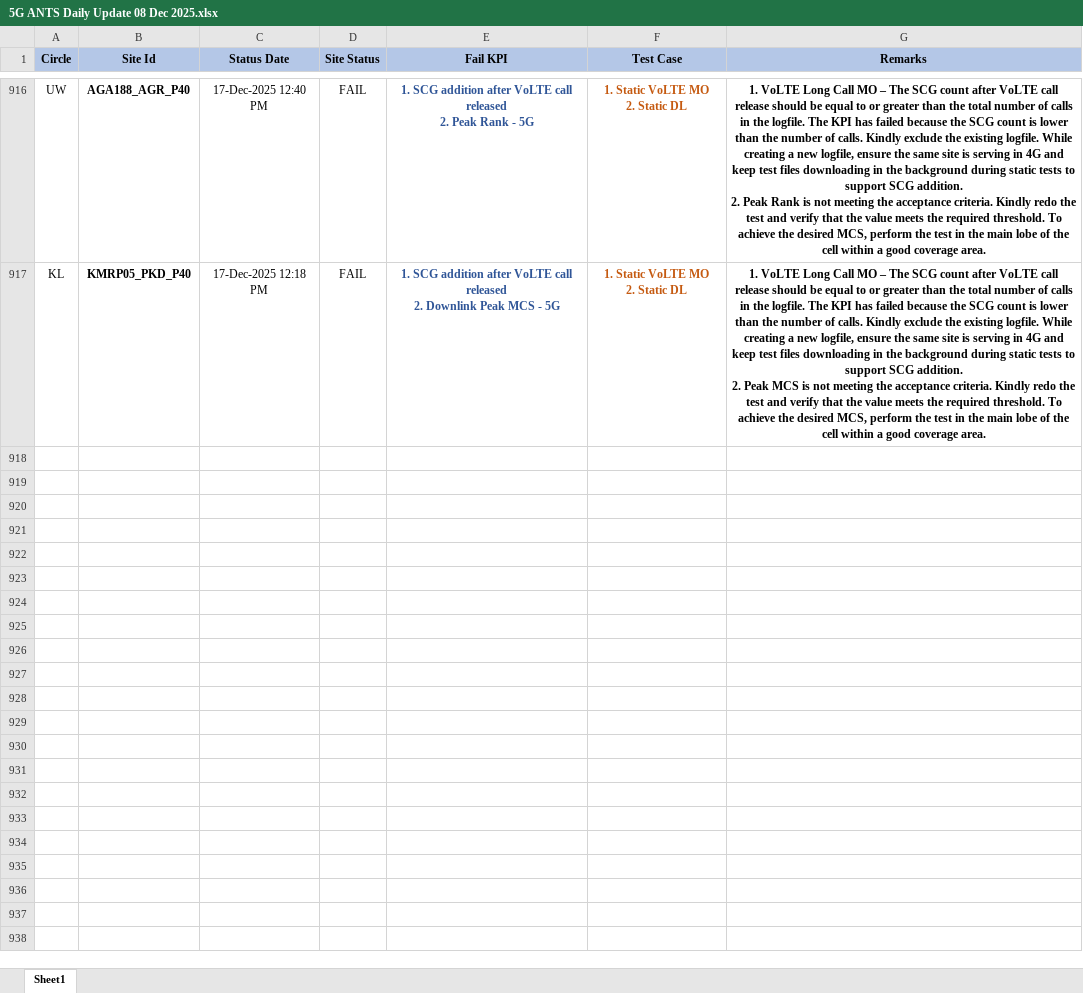
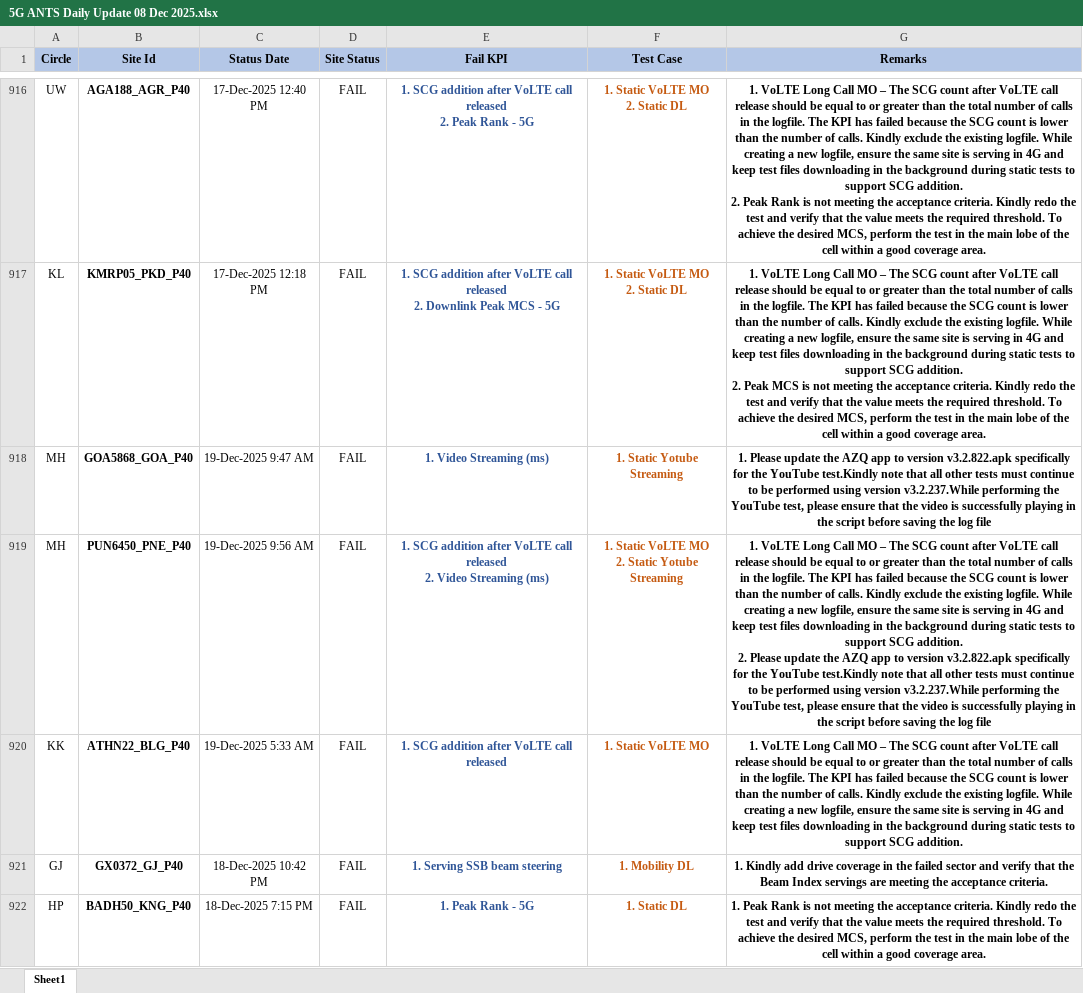
Before and after one commit to surjeetsr/Dashboard-Master-Excel, an Excel workbook: 5G ANTS Daily Update 08 Dec 2025.xlsx, sheet Sheet1, drawn as a sheet; only a part is shown, gaps mark what is left out; values as stored, in another font and other column widths than the file's, no borders; ↵ is a line break in a cell; the diff covers the shown part only; the diff names each change by its address in the sheet, - before the commit and + after, or states it on an @@ line.

Commit message:
Add files via upload

```diff
--- a/5G ANTS Daily Update 08 Dec 2025.xlsx (sheet Sheet1)
+++ b/5G ANTS Daily Update 08 Dec 2025.xlsx (sheet Sheet1)
+row 918: MH | GOA5868_GOA_P40 | 19-Dec-2025 9:47 AM | FAIL | 1. Video Streaming (ms) | 1. Static Yotube Streaming | 1. Please update the AZQ app to version v3.2.822.apk specifically for the YouTube test.Kindly note that all other tests must continue to be performed using version v3.2.237.While performing the YouTube test, please ensure that the video is successfully playing in the script before saving the log file
+row 919: MH | PUN6450_PNE_P40 | 19-Dec-2025 9:56 AM | FAIL | 1. SCG addition after VoLTE call released ↵ 2. Video Streaming (ms) | 1. Static VoLTE MO ↵ 2. Static Yotube Streaming | 1. VoLTE Long Call MO – The SCG count after VoLTE call release should be equal to or greater than the total number of calls in the logfile. The KPI has failed because the SCG count is lower than the number of calls. Kindly exclude the existing logfile. While creating a new logfile, ensure the same site is serving in 4G and keep test files downloading in the background during static tests to support SCG addition. ↵ 2. Please update the AZQ app to version v3.2.822.apk specifically for the YouTube test.Kindly note that all other tests must continue to be performed using version v3.2.237.While performing the YouTube test, please ensure that the video is successfully playing in the script before saving the log file
+row 920: KK | ATHN22_BLG_P40 | 19-Dec-2025 5:33 AM | FAIL | 1. SCG addition after VoLTE call released | 1. Static VoLTE MO | 1. VoLTE Long Call MO – The SCG count after VoLTE call release should be equal to or greater than the total number of calls in the logfile. The KPI has failed because the SCG count is lower than the number of calls. Kindly exclude the existing logfile. While creating a new logfile, ensure the same site is serving in 4G and keep test files downloading in the background during static tests to support SCG addition.
+row 921: GJ | GX0372_GJ_P40 | 18-Dec-2025 10:42 PM | FAIL | 1. Serving SSB beam steering | 1. Mobility DL | 1. Kindly add drive coverage in the failed sector and verify that the Beam Index servings are meeting the acceptance criteria.
+row 922: HP | BADH50_KNG_P40 | 18-Dec-2025 7:15 PM | FAIL | 1. Peak Rank - 5G | 1. Static DL | 1. Peak Rank is not meeting the acceptance criteria. Kindly redo the test and verify that the value meets the required threshold. To achieve the desired MCS, perform the test in the main lobe of the cell within a good coverage area.
```
Also changed, not shown: 13 added rows elsewhere in this sheet.
